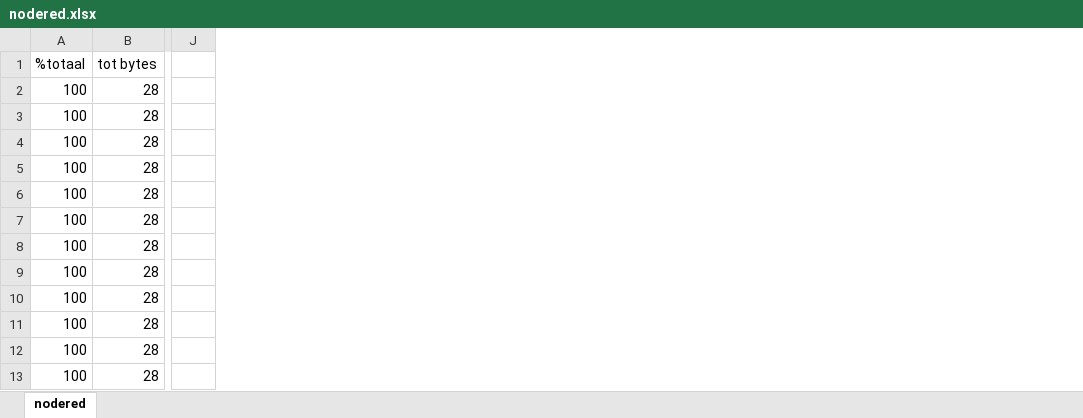
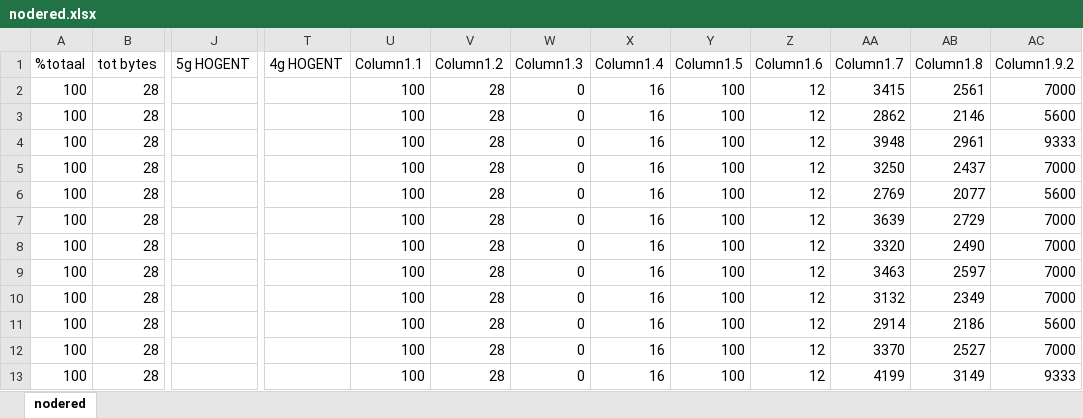
Before and after one commit to JanDeSomviele/Bachelorproef2025, an Excel workbook: extra bestanden/nodered.xlsx, sheet nodered, drawn as a sheet; only a part is shown, gaps mark what is left out; values as stored, in another font and other column widths than the file's, no borders; charts and pictures and table styles not drawn; removed rows and columns are numbered as before the commit, all else as after; the diff names each change by its address in the sheet, - before the commit and + after, or states it on an @@ line.

```diff
--- a/extra bestanden/nodered.xlsx (sheet nodered)
+++ b/extra bestanden/nodered.xlsx (sheet nodered)
-column J, empty
+column J (5g HOGENT), empty
+column T (4g HOGENT), empty
+column U (Column1.1), rows 2-13: all 100
+column V (Column1.2), rows 2-13: all 28
+column W (Column1.3), rows 2-13: all 0
+column X (Column1.4), rows 2-13: all 16
+column Y (Column1.5), rows 2-13: all 100
+column Z (Column1.6), rows 2-13: all 12
+column AA (Column1.7), rows 2-13: 3415 | 2862 | 3948 | 3250 | 2769 | 3639 | 3320 | 3463 | 3132 | 2914 | 3370 | 4199
+column AB (Column1.8), rows 2-13: 2561 | 2146 | 2961 | 2437 | 2077 | 2729 | 2490 | 2597 | 2349 | 2186 | 2527 | 3149
+column AC (Column1.9.2), rows 2-13: 7000 | 5600 | 9333 | 7000 | 5600 | 7000 | 7000 | 7000 | 7000 | 5600 | 7000 | 9333
```
Also changed, not shown: charts or pictures, extra bestanden/Bachelorproef_data_iperf2_4G-5G.xlsx, extra bestanden/https.xlsx, 5 other files.
